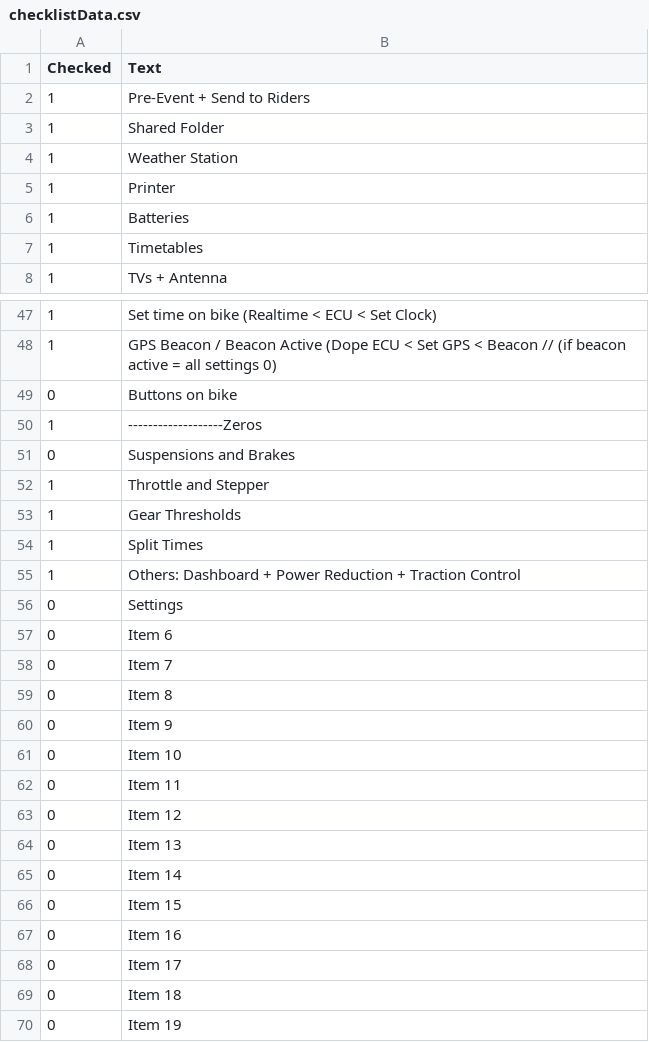
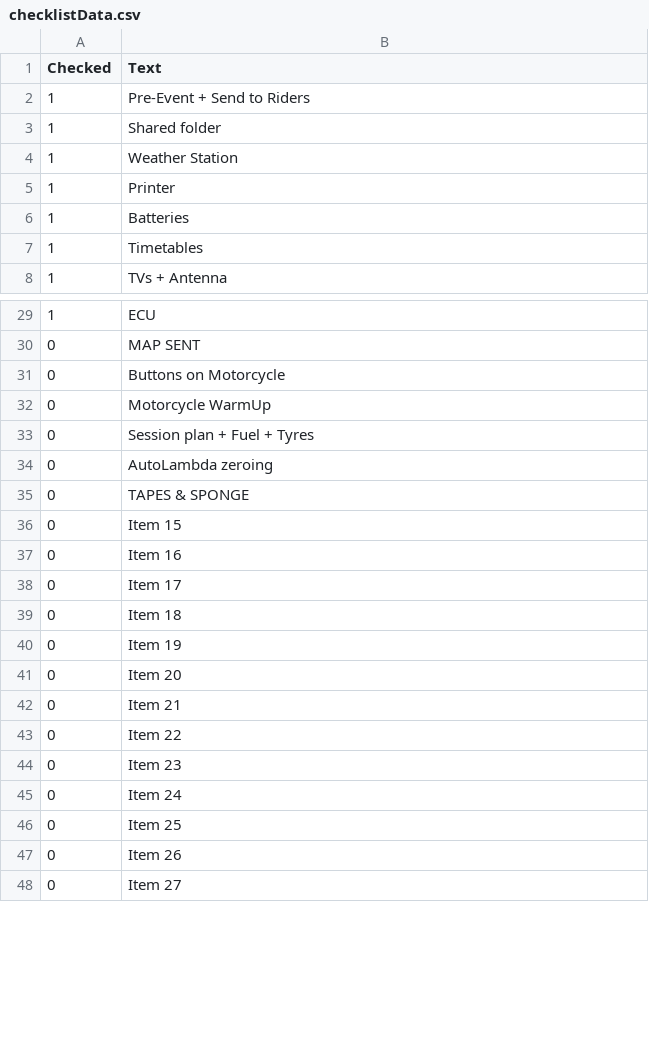
Before and after one commit to danidct31/iimpulsematlab, a CSV file: data/processed/checklistData.csv, drawn as a sheet; only a part is shown, gaps mark what is left out; the shorter side is filled out with more unchanged rows; the diff covers the shown part only.

```diff
--- a/data/processed/checklistData.csv
+++ b/data/processed/checklistData.csv
@@ -2,3 +2,3 @@ Checked,Text
 1,Pre-Event + Send to Riders
-1,Shared Folder
+1,Shared folder
 1,Weather Station
@@ -47,20 +29,8 @@ Checked,Text
-1,Set time on bike (Realtime < ECU < Set Clock)
-1,GPS Beacon / Beacon Active (Dope ECU < Set GPS < Beacon // (if beacon active = all settings 0)
-0,Buttons on bike
-1,-------------------Zeros
-0,Suspensions and Brakes
-1,Throttle and Stepper
-1,Gear Thresholds
-1,Split Times
-1,Others: Dashboard + Power Reduction + Traction Control
-0,Settings
-0,Item 6
-0,Item 7
-0,Item 8
-0,Item 9
-0,Item 10
-0,Item 11
-0,Item 12
-0,Item 13
-0,Item 14
+1,ECU
+0,MAP SENT
+0,Buttons on Motorcycle
+0,Motorcycle WarmUp
+0,Session plan + Fuel + Tyres
+0,AutoLambda zeroing
+0,TAPES & SPONGE
 0,Item 15
```
Also changed, not shown: 2 added rows, 20 removed rows and 28 edited cells elsewhere in this file, 3 other files.
